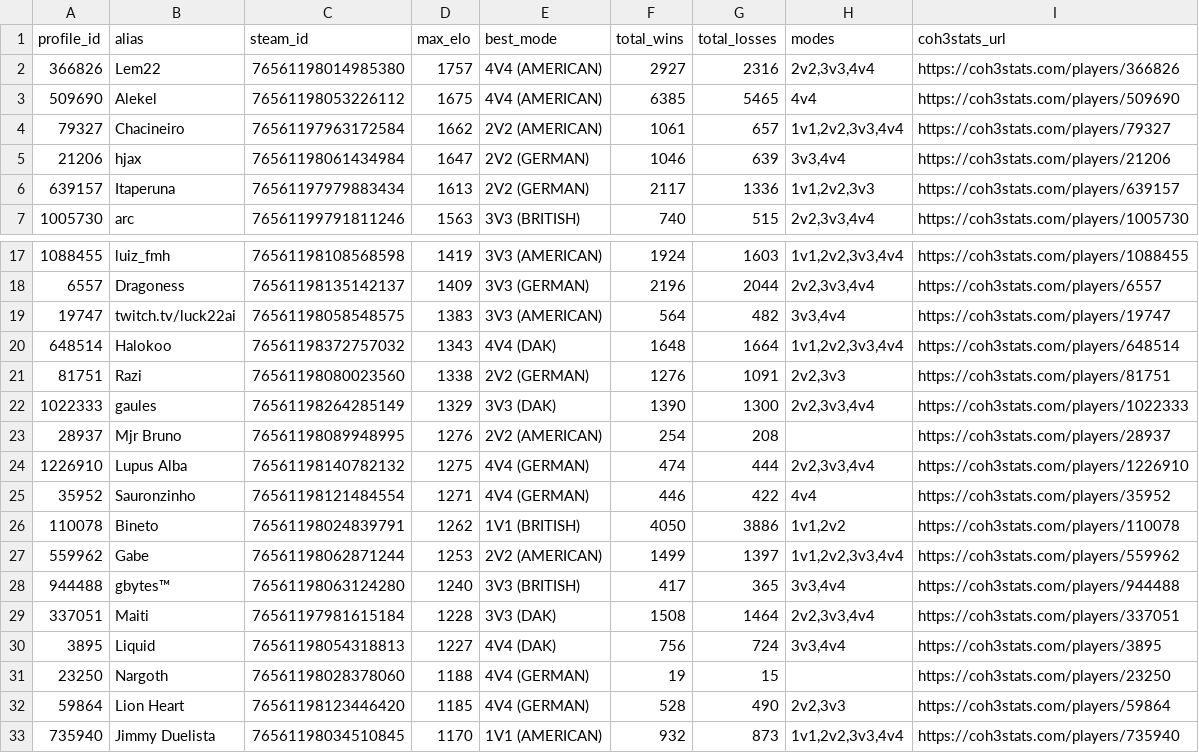
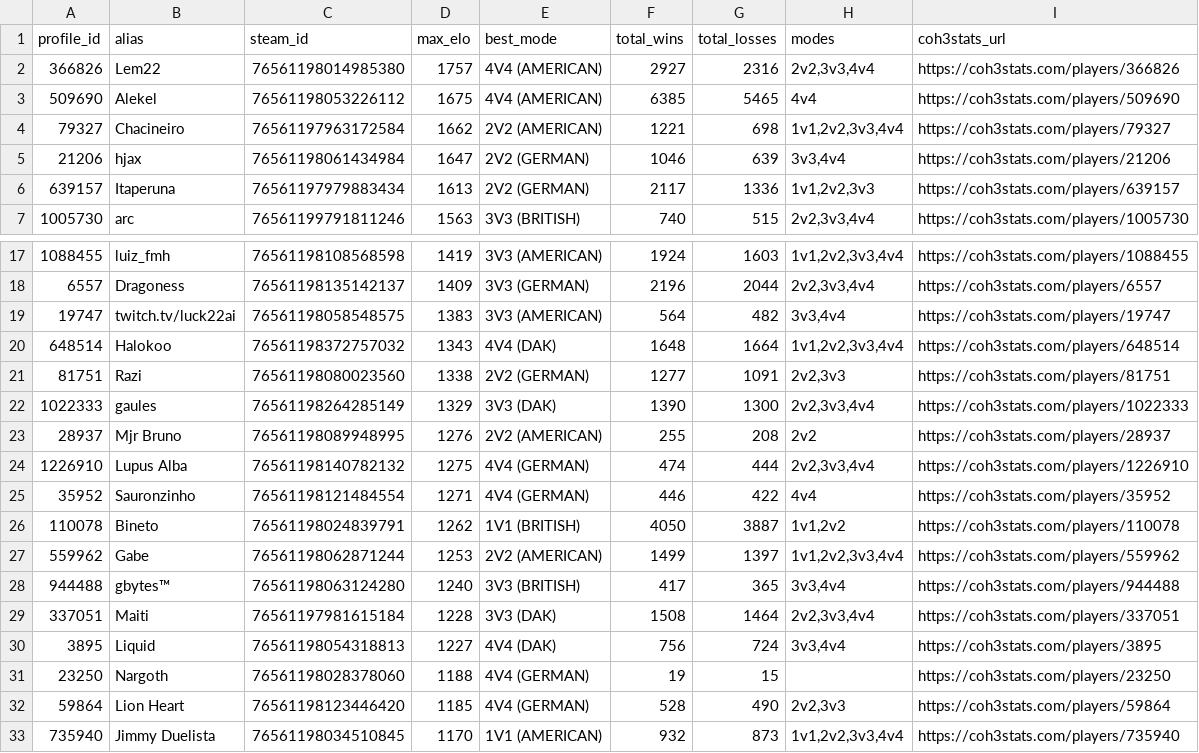
Before and after one commit to nigosky/coh3-br-ranking, a CSV file: jogadores_br_steam.csv, drawn as a sheet; only a part is shown, gaps mark what is left out.

```diff
--- a/jogadores_br_steam.csv
+++ b/jogadores_br_steam.csv
@@ -3,3 +3,3 @@ profile_id,alias,steam_id,max_elo,best_mode,total_wins,total_losses,modes,coh3st
 509690,Alekel,76561198053226112,1675,4V4 (AMERICAN),6385,5465,4v4,https://coh3stats.com/players/509690
-79327,Chacineiro,76561197963172584,1662,2V2 (AMERICAN),1061,657,"1v1,2v2,3v3,4v4",https://coh3stats.com/players/79327
+79327,Chacineiro,76561197963172584,1662,2V2 (AMERICAN),1221,698,"1v1,2v2,3v3,4v4",https://coh3stats.com/players/79327
 21206,hjax,76561198061434984,1647,2V2 (GERMAN),1046,639,"3v3,4v4",https://coh3stats.com/players/21206
@@ -20,8 +20,8 @@ profile_id,alias,steam_id,max_elo,best_mode,total_wins,total_losses,modes,coh3st
 648514,Halokoo,76561198372757032,1343,4V4 (DAK),1648,1664,"1v1,2v2,3v3,4v4",https://coh3stats.com/players/648514
-81751,Razi,76561198080023560,1338,2V2 (GERMAN),1276,1091,"2v2,3v3",https://coh3stats.com/players/81751
+81751,Razi,76561198080023560,1338,2V2 (GERMAN),1277,1091,"2v2,3v3",https://coh3stats.com/players/81751
 1022333,gaules,76561198264285149,1329,3V3 (DAK),1390,1300,"2v2,3v3,4v4",https://coh3stats.com/players/1022333
-28937,Mjr Bruno,76561198089948995,1276,2V2 (AMERICAN),254,208,,https://coh3stats.com/players/28937
+28937,Mjr Bruno,76561198089948995,1276,2V2 (AMERICAN),255,208,2v2,https://coh3stats.com/players/28937
 1226910,Lupus Alba,76561198140782132,1275,4V4 (GERMAN),474,444,"2v2,3v3,4v4",https://coh3stats.com/players/1226910
 35952,Sauronzinho,76561198121484554,1271,4V4 (GERMAN),446,422,4v4,https://coh3stats.com/players/35952
-110078,Bineto,76561198024839791,1262,1V1 (BRITISH),4050,3886,"1v1,2v2",https://coh3stats.com/players/110078
+110078,Bineto,76561198024839791,1262,1V1 (BRITISH),4050,3887,"1v1,2v2",https://coh3stats.com/players/110078
 559962,Gabe,76561198062871244,1253,2V2 (AMERICAN),1499,1397,"1v1,2v2,3v3,4v4",https://coh3stats.com/players/559962
```
Also changed, not shown: ranking_unificado_br.csv, times_arranjados_2v2_br.csv, 5 other files.
